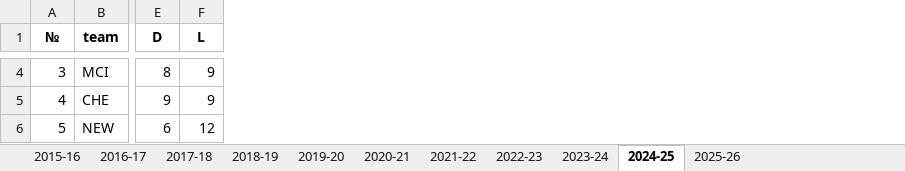
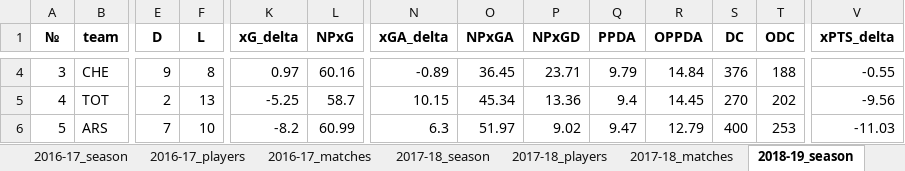
Before and after one commit to SpiderWolf6/EPL_Predictor, an Excel workbook: understat_by_season.xlsx, sheet 2018-19_season, drawn as a sheet; only a part is shown, gaps mark what is left out; values as stored, in another font and other column widths than the file's, no borders; the diff covers the shown part only; the diff names each change by its address in the sheet, - before the commit and + after, or states it on an @@ line.

```diff
--- a/understat_by_season.xlsx (sheet 2018-19_season)
+++ b/understat_by_season.xlsx (sheet 2018-19_season)
-sheet tab: 2018-19
+sheet tab: 2016-17_season
-sheet tab: 2019-20
+sheet tab: 2016-17_players
-sheet tab: 2020-21
+sheet tab: 2016-17_matches
-sheet tab: 2021-22
+sheet tab: 2017-18_season
-sheet tab: 2022-23
+sheet tab: 2017-18_players
-sheet tab: 2023-24
+sheet tab: 2017-18_matches
-sheet tab: 2024-25
+sheet tab: 2018-19_season
+column K (xG_delta), rows 4-6: 0.97 | -5.25 | -8.2
+column L (NPxG), rows 4-6: 60.16 | 58.7 | 60.99
+column N (xGA_delta), rows 4-6: -0.89 | 10.15 | 6.3
+column O (NPxGA), rows 4-6: 36.45 | 45.34 | 51.97
+column P (NPxGD), rows 4-6: 23.71 | 13.36 | 9.02
+column Q (PPDA), rows 4-6: 9.79 | 9.4 | 9.47
+column R (OPPDA), rows 4-6: 14.84 | 14.45 | 12.79
+column S (DC), rows 4-6: 376 | 270 | 400
+column T (ODC), rows 4-6: 188 | 202 | 253
+column V (xPTS_delta), rows 4-6: -0.55 | -9.56 | -11.03
-B4 (team): MCI
+B4 (team): CHE
-E4 (D): 8
+E4 (D): 9
-F4 (L): 9
+F4 (L): 8
-B5 (team): CHE
+B5 (team): TOT
-E5 (D): 9
+E5 (D): 2
-F5 (L): 9
+F5 (L): 13
-B6 (team): NEW
+B6 (team): ARS
-E6 (D): 6
+E6 (D): 7
-F6 (L): 12
+F6 (L): 10
```
Also changed, not shown: 179 edited cells elsewhere in this sheet, sheet 2017-18_matches, sheet 2016-17_matches, sheet 2015-16_matches, sheet 2018-19_players, sheet 2016-17_season, sheet 2017-18_season, 4 more sheets, other sheet tabs, 1 other file.
